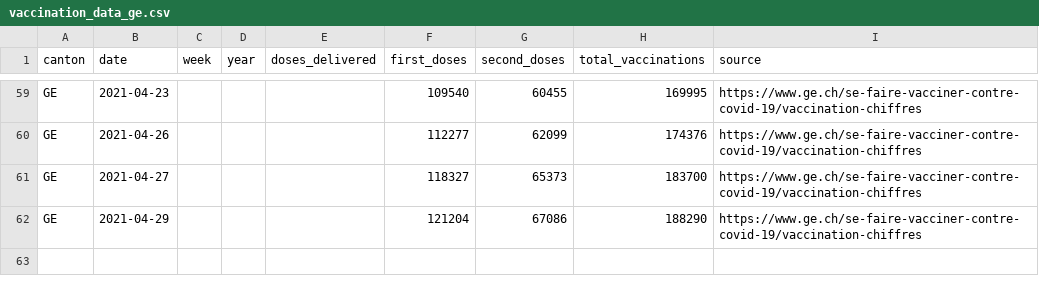
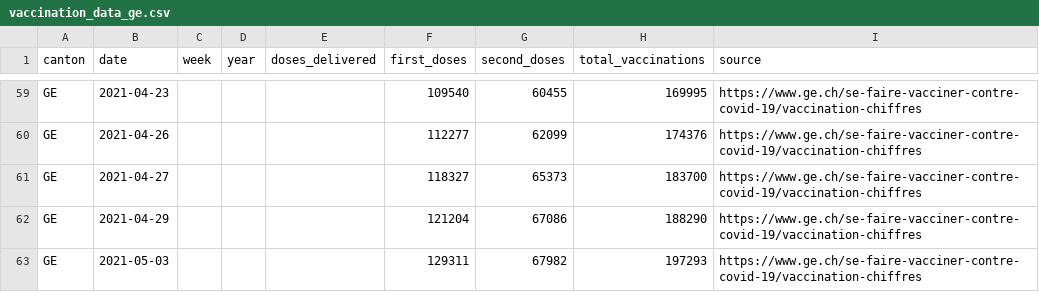
Before and after one commit to maekke/vaccination_data, a CSV file: vaccination_data_ge.csv, drawn as a sheet; only a part is shown, gaps mark what is left out.

Commit message:
Automatic update of vaccination data

```diff
--- a/vaccination_data_ge.csv
+++ b/vaccination_data_ge.csv
@@ -62 +62,2 @@ GE,2021-04-27,,,,118327,65373,183700,https://www.ge.ch/se-faire-vacciner-contre-
 GE,2021-04-29,,,,121204,67086,188290,https://www.ge.ch/se-faire-vacciner-contre-covid-19/vaccination-chiffres
+GE,2021-05-03,,,,129311,67982,197293,https://www.ge.ch/se-faire-vacciner-contre-covid-19/vaccination-chiffres
```
Also changed, not shown: vaccination_data_total.csv, vaccination_data_vd.csv.
